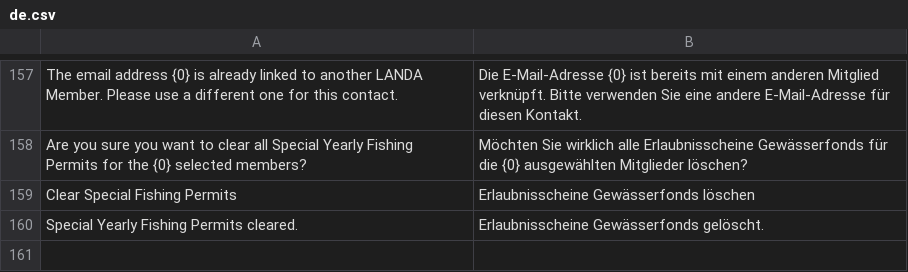
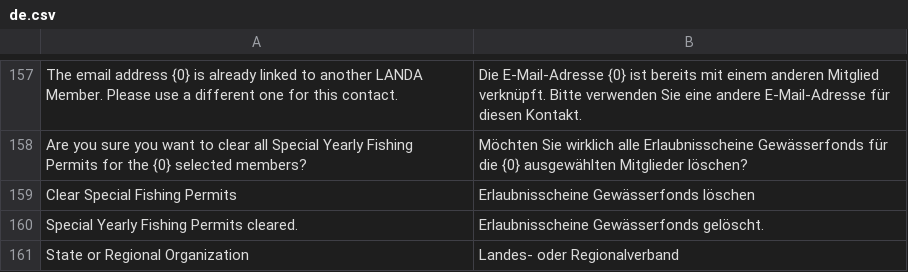
Before and after one commit to alyf-de/landa, a CSV file: landa/translations/de.csv, drawn as a sheet; only a part is shown, gaps mark what is left out; the diff names each change by its address in the sheet, - before the commit and + after, or states it on an @@ line.

Commit message:
chore: update translations

```diff
--- a/landa/translations/de.csv
+++ b/landa/translations/de.csv
+row 161: State or Regional Organization | Landes- oder Regionalverband
```
